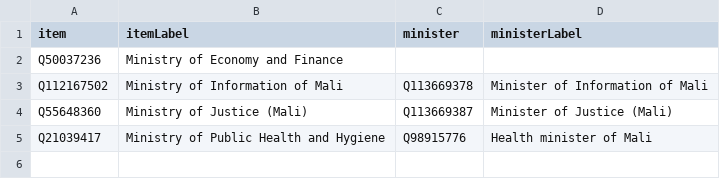
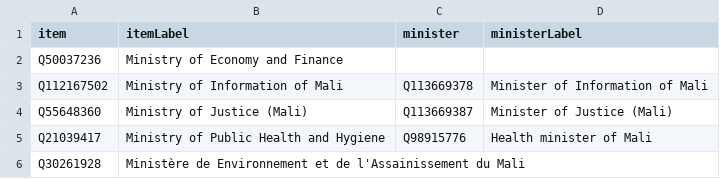
Before and after one commit to every-politician-scrapers/mali, a CSV file: wikidata/results/ministries.csv, drawn as a sheet.

```diff
--- a/wikidata/results/ministries.csv
+++ b/wikidata/results/ministries.csv
@@ -5 +5,2 @@ Q55648360,Ministry of Justice (Mali),Q113669387,Minister of Justice (Mali)
 Q21039417,Ministry of Public Health and Hygiene,Q98915776,Health minister of Mali
+Q30261928,Ministère de Environnement et de l'Assainissement du Mali,,
```
Also changed, not shown: wikidata/results/all-cabinets.csv, wikidata/results/current-cabinet.csv.
